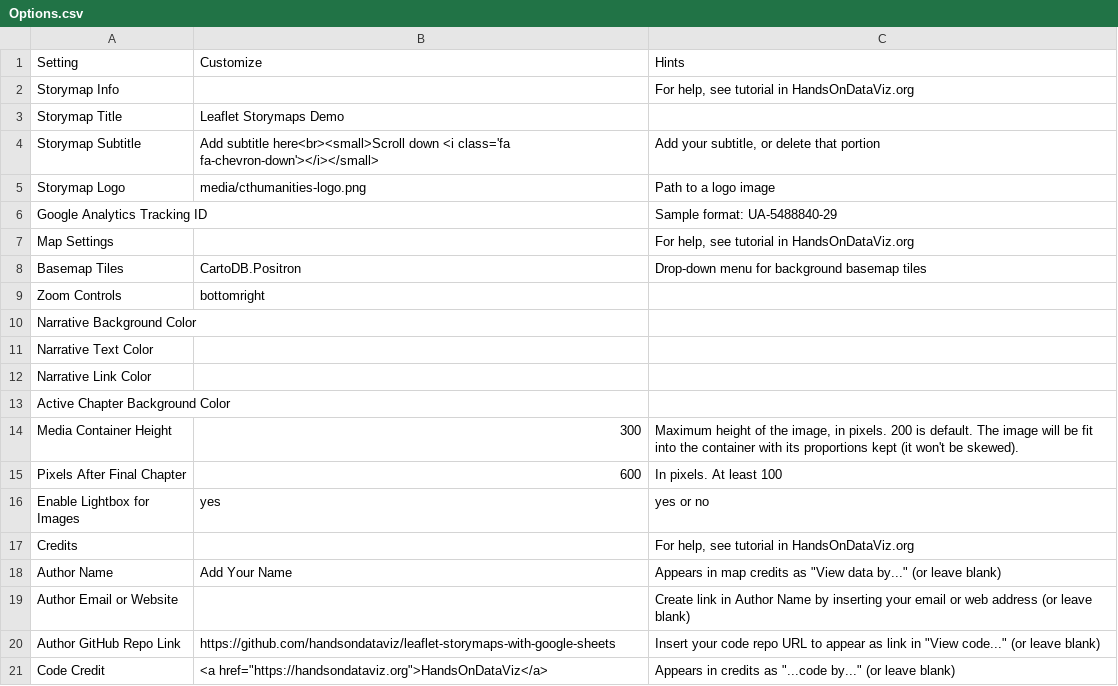
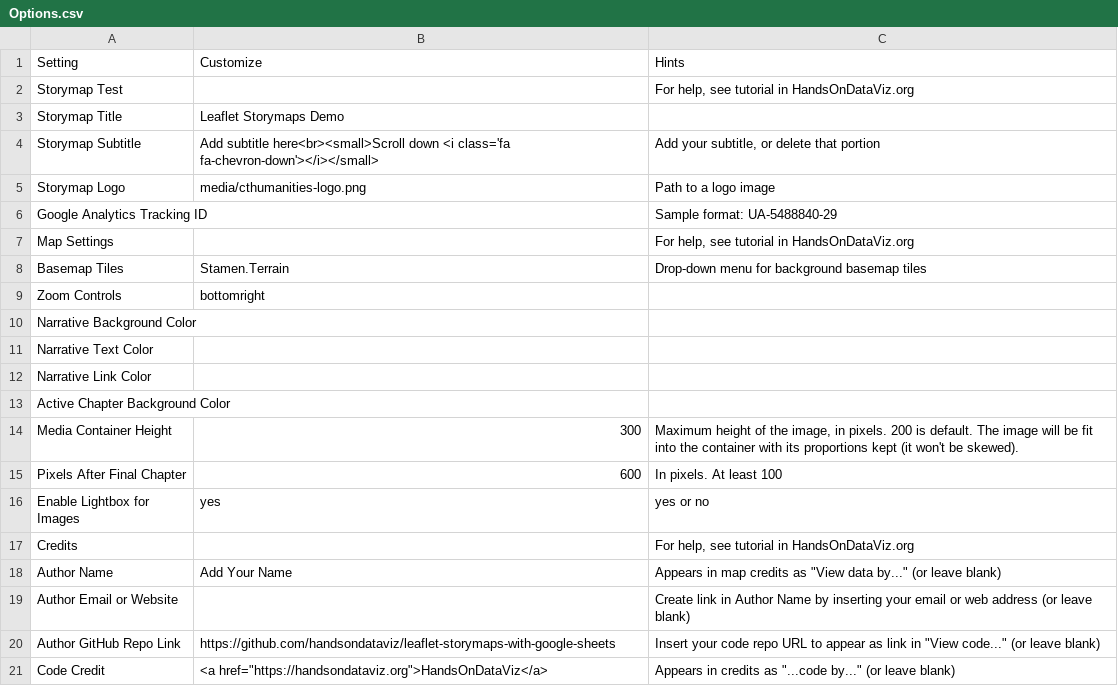
Before and after one commit to Dalbinator/Dalbinator.github.io, a CSV file: csv/Options.csv, drawn as a sheet.

Commit message:
Chapter and Options updates minor
various minor updates to chapter and options

```diff
--- a/csv/Options.csv
+++ b/csv/Options.csv
@@ -1,3 +1,3 @@
 Setting,Customize,Hints
-Storymap Info,,"For help, see tutorial in HandsOnDataViz.org"
+Storymap Test,,"For help, see tutorial in HandsOnDataViz.org"
 Storymap Title,Leaflet Storymaps Demo,
@@ -7,3 +7,3 @@ Google Analytics Tracking ID,,Sample format: UA-5488840-29
 Map Settings,,"For help, see tutorial in HandsOnDataViz.org"
-Basemap Tiles,CartoDB.Positron,Drop-down menu for background basemap tiles
+Basemap Tiles,Stamen.Terrain,Drop-down menu for background basemap tiles
 Zoom Controls,bottomright,
```
Also changed, not shown: csv/Chapters.csv.
